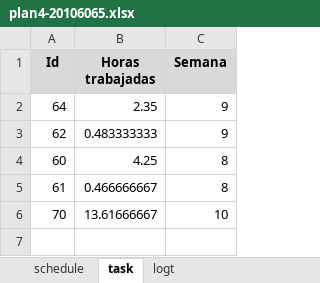
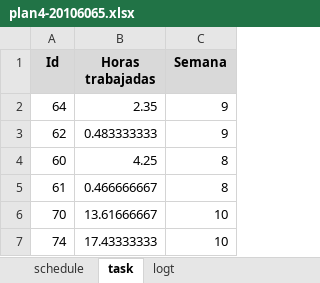
Before and after one commit to jw92/PPR, an Excel workbook: tspi/ciclo-4/plan4-20106065.xlsx, sheet task, drawn as a sheet; values as stored, in another font and other column widths than the file's, no borders; the diff names each change by its address in the sheet, - before the commit and + after, or states it on an @@ line.

```diff
--- a/tspi/ciclo-4/plan4-20106065.xlsx (sheet task)
+++ b/tspi/ciclo-4/plan4-20106065.xlsx (sheet task)
+row 7: 74 | 17.43333333 | 10
```
Also changed, not shown: sheet logt, 3 other files.
